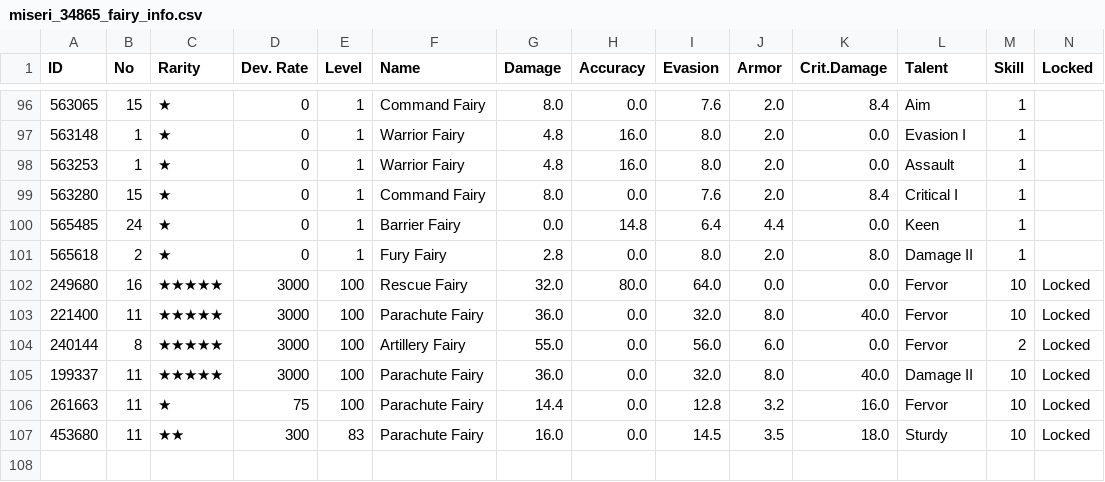
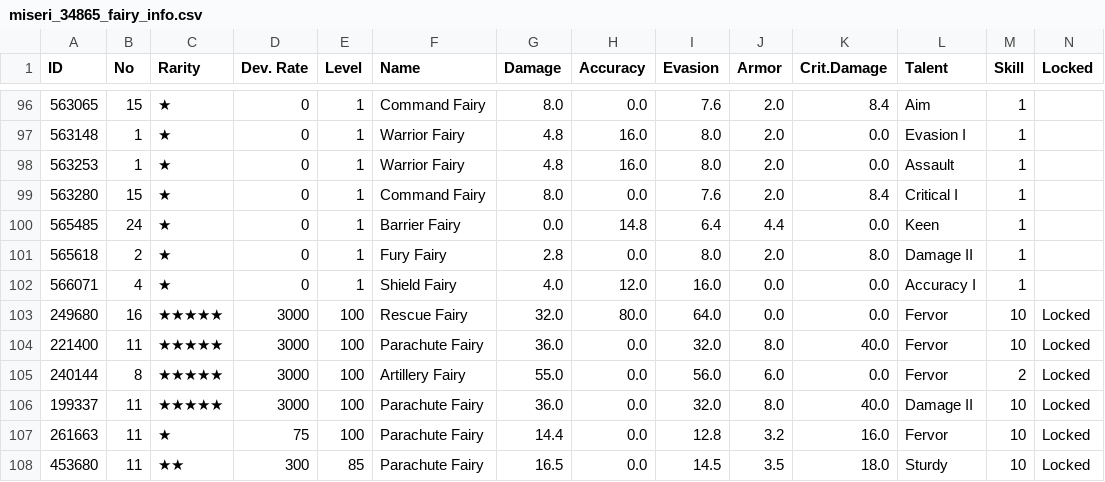
Before and after one commit to m1s3ri/90wish, a CSV file: miseri_34865_fairy_info.csv, drawn as a sheet; only a part is shown, gaps mark what is left out.

```diff
--- a/miseri_34865_fairy_info.csv
+++ b/miseri_34865_fairy_info.csv
@@ -101,2 +101,3 @@
 565618,2,★,0,1,Fury Fairy,2.8,0.0,8.0,2.0,8.0,Damage II,1,
+566071,4,★,0,1,Shield Fairy,4.0,12.0,16.0,0.0,0.0,Accuracy I,1,
 249680,16,★★★★★,3000,100,Rescue Fairy,32.0,80.0,64.0,0.0,0.0,Fervor,10,Locked
@@ -106,2 +107,2 @@
 261663,11,★,75,100,Parachute Fairy,14.4,0.0,12.8,3.2,16.0,Fervor,10,Locked
-453680,11,★★,300,83,Parachute Fairy,16.0,0.0,14.5,3.5,18.0,Sturdy,10,Locked
+453680,11,★★,300,85,Parachute Fairy,16.5,0.0,14.5,3.5,18.0,Sturdy,10,Locked
```
Also changed, not shown: miseri_34865_doll_info.csv, miseri_34865_equip_info.csv, 4 other files.
